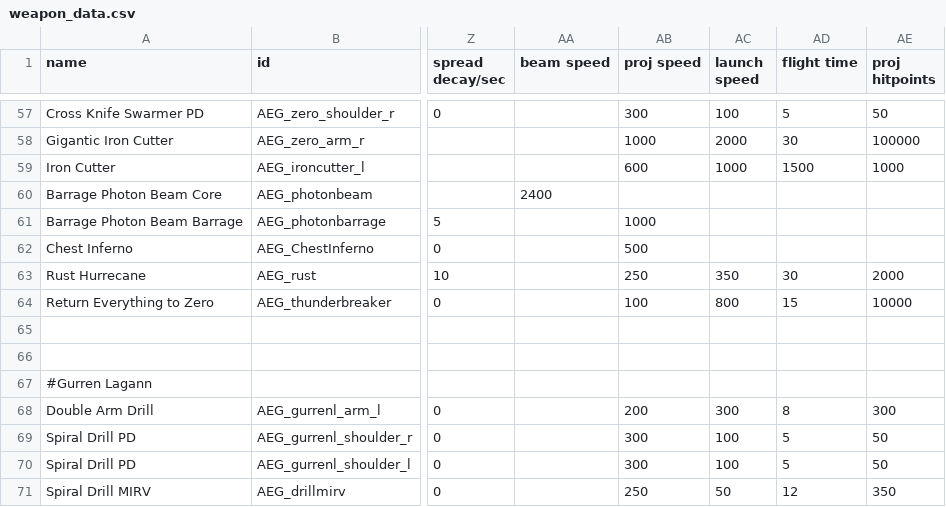
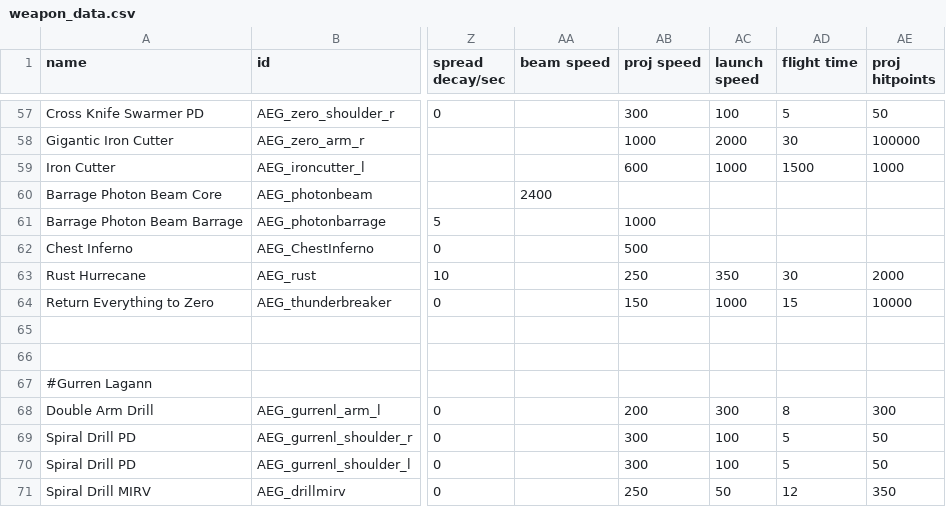
Before and after one commit to OmegaCore7/AEG, a CSV file: data/weapons/weapon_data.csv, drawn as a sheet; only a part is shown, gaps mark what is left out; the diff names each change by its address in the sheet, - before the commit and + after, or states it on an @@ line.

Commit message:
Polishing Mazinger Zero! 4G forever! Working on weapon revamp Todo:Revamp Zero Scrander Weapon revamp CHECKPOINT!

```diff
--- a/data/weapons/weapon_data.csv
+++ b/data/weapons/weapon_data.csv
-AB64 (proj speed): 100
+AB64 (proj speed): 150
-AC64 (launch speed): 800
+AC64 (launch speed): 1000
```
Also changed, not shown: 2 other files.
